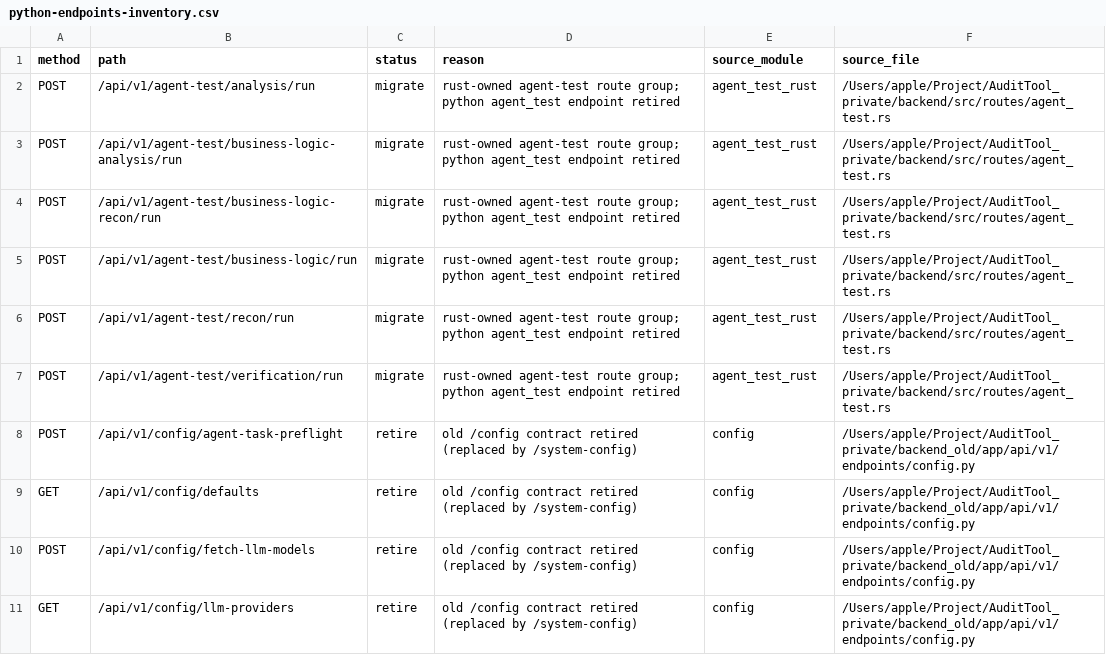
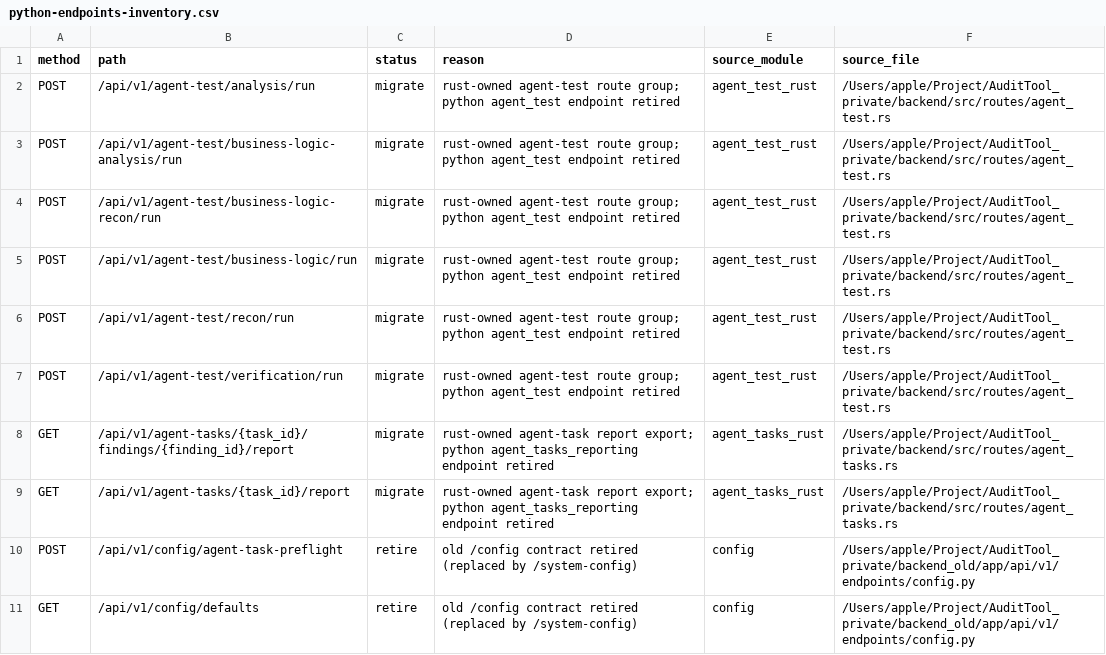
Before and after one commit to happytraveller-alone/Argus, a CSV file: plan/wait_correct/route-inventory/python-endpoints-inventory.csv, drawn as a sheet; only a part is shown; the shorter side is filled out with more unchanged rows; the diff names each change by its address in the sheet, - before the commit and + after, or states it on an @@ line.

Commit message:
feat: retire python agent task reporting surface

```diff
--- a/plan/wait_correct/route-inventory/python-endpoints-inventory.csv
+++ b/plan/wait_correct/route-inventory/python-endpoints-inventory.csv
+row 8: GET | /api/v1/agent-tasks/{task_id}/findings/{finding_id}/report | migrate | rust-owned agent-task report export; python agent_tasks_reporting endpoint retired | agent_tasks_rust | /Users/apple/Project/AuditTool_private/backend/src/routes/agent_tasks.rs
+row 9: GET | /api/v1/agent-tasks/{task_id}/report | migrate | rust-owned agent-task report export; python agent_tasks_reporting endpoint retired | agent_tasks_rust | /Users/apple/Project/AuditTool_private/backend/src/routes/agent_tasks.rs
```
Also changed, not shown: 13 other files.
